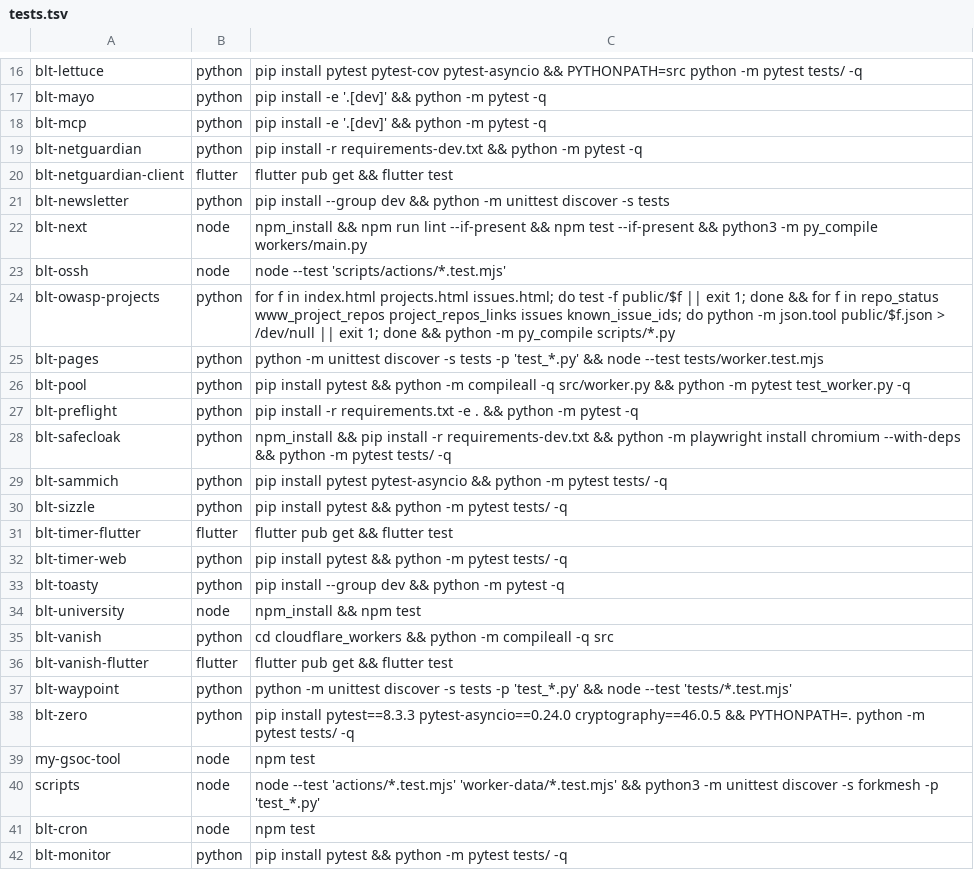
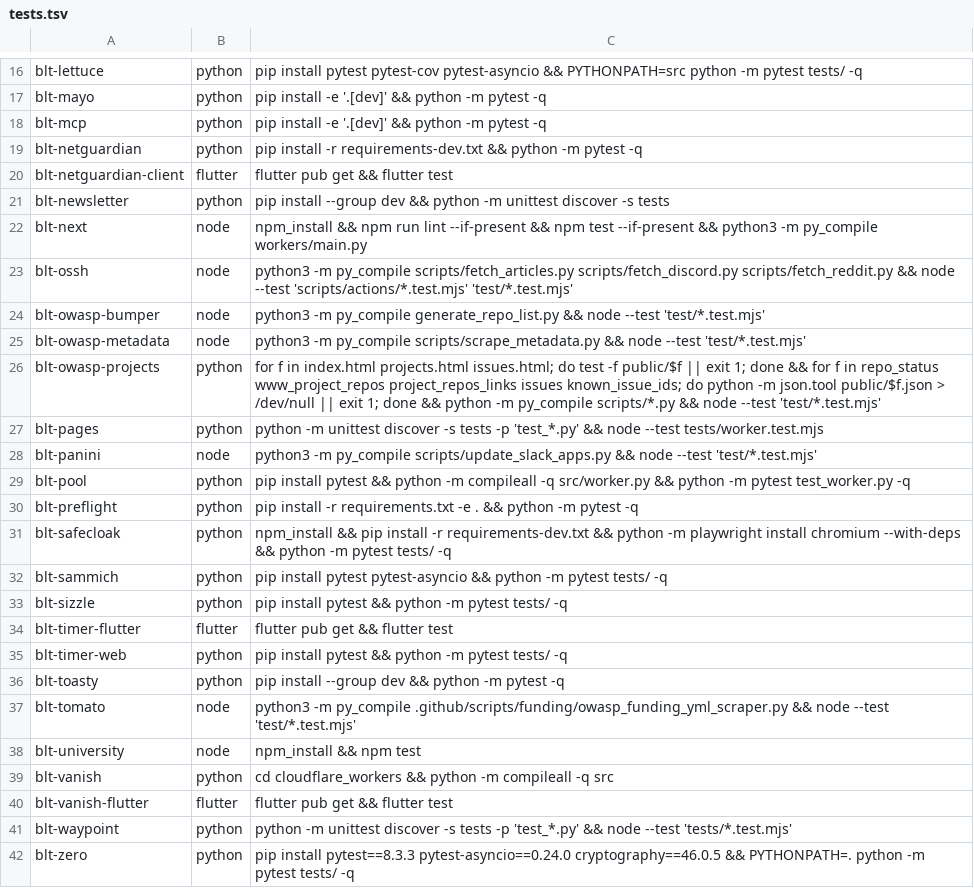
Before and after one commit to OWASP/BLT, a TSV file: scripts/ci/tests.tsv, drawn as a sheet; only a part is shown, gaps mark what is left out; the shorter side is filled out with more unchanged rows.

```diff
--- a/scripts/ci/tests.tsv
+++ b/scripts/ci/tests.tsv
@@ -22,5 +22,8 @@ blt-newsletter	python	pip install --group dev && python -m unittest discover -s
 blt-next	node	npm_install && npm run lint --if-present && npm test --if-present && python3 -m py_compile workers/main.py
-blt-ossh	node	node --test 'scripts/actions/*.test.mjs'
-blt-owasp-projects	python	for f in index.html projects.html issues.html; do test -f public/$f || exit 1; done && for f in repo_status www_project_repos project_repos_links issues known_issue_ids; do python -m json.tool public/$f.json > /dev/null || exit 1; done && python -m py_compile scripts/*.py
+blt-ossh	node	python3 -m py_compile scripts/fetch_articles.py scripts/fetch_discord.py scripts/fetch_reddit.py && node --test 'scripts/actions/*.test.mjs' 'test/*.test.mjs'
+blt-owasp-bumper	node	python3 -m py_compile generate_repo_list.py && node --test 'test/*.test.mjs'
+blt-owasp-metadata	node	python3 -m py_compile scripts/scrape_metadata.py && node --test 'test/*.test.mjs'
+blt-owasp-projects	python	for f in index.html projects.html issues.html; do test -f public/$f || exit 1; done && for f in repo_status www_project_repos project_repos_links issues known_issue_ids; do python -m json.tool public/$f.json > /dev/null || exit 1; done && python -m py_compile scripts/*.py && node --test 'test/*.test.mjs'
 blt-pages	python	python -m unittest discover -s tests -p 'test_*.py' && node --test tests/worker.test.mjs
+blt-panini	node	python3 -m py_compile scripts/update_slack_apps.py && node --test 'test/*.test.mjs'
 blt-pool	python	pip install pytest && python -m compileall -q src/worker.py && python -m pytest test_worker.py -q
@@ -33,2 +36,3 @@ blt-timer-web	python	pip install pytest && python -m pytest tests/ -q
 blt-toasty	python	pip install --group dev && python -m pytest -q
+blt-tomato	node	python3 -m py_compile .github/scripts/funding/owasp_funding_yml_scraper.py && node --test 'test/*.test.mjs'
 blt-university	node	npm_install && npm test
```
Also changed, not shown: 54 other files.
